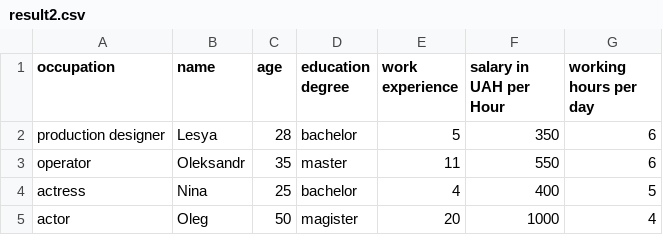
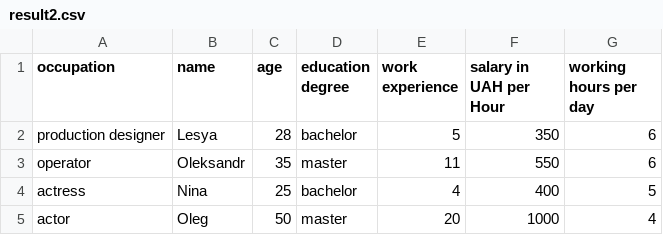
Before and after one commit to KaterynaLovushkina/First_java_lab, a CSV file: result2.csv, drawn as a sheet.

```diff
--- a/result2.csv
+++ b/result2.csv
@@ -4,2 +4,2 @@ operator,Oleksandr,35,master,11,550,6
 actress,Nina,25,bachelor,4,400,5
-actor,Oleg,50,magister,20,1000,4
+actor,Oleg,50,master,20,1000,4
```
Also changed, not shown: 6 other files.
